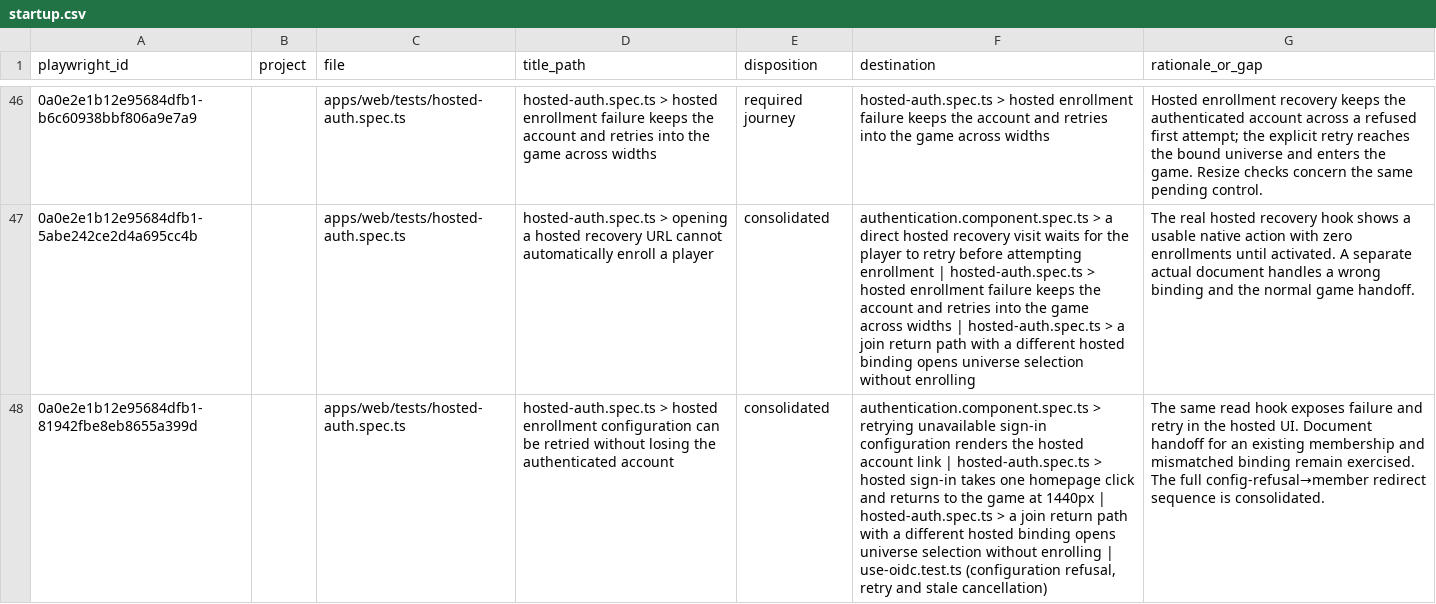
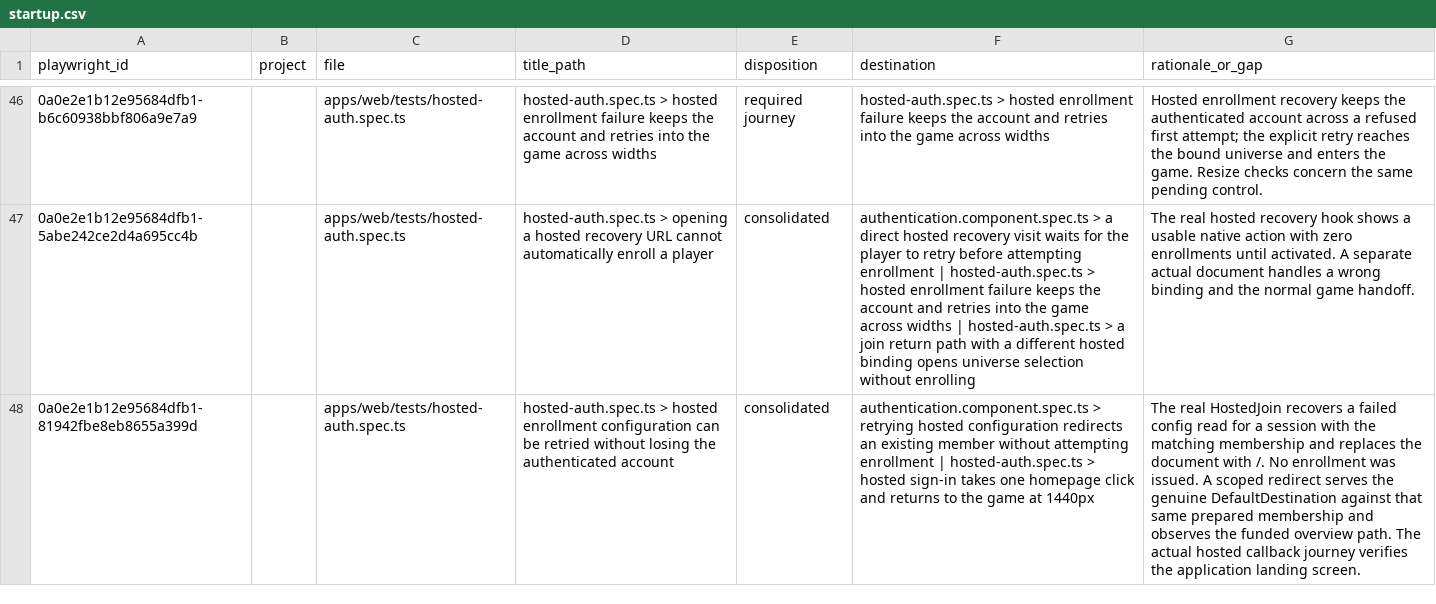
Before and after one commit to unbought-games/orbit-imperium, a CSV file: docs/verification/test-migration-cutover/startup.csv, drawn as a sheet; only a part is shown, gaps mark what is left out; the diff covers the shown part only; the diff names each change by its address in the sheet, - before the commit and + after, or states it on an @@ line.

```diff
--- a/docs/verification/test-migration-cutover/startup.csv
+++ b/docs/verification/test-migration-cutover/startup.csv
-F48 (destination): …> retrying unavailable sign-in configuration renders the hosted account link | hosted-auth.spec.ts > hosted sign-in takes one homepage click and returns to the game at 1440px | hosted-auth.spec.ts > a join return path with a different hosted binding opens universe selection without enrolling | use-oidc.test.ts (configuration refusal, retry and stale cancellation)
+F48 (destination): …> retrying hosted configuration redirects an existing member without attempting enrollment | hosted-auth.spec.ts > hosted sign-in takes one homepage click and returns to the game at 1440px
-G48 (rationale_or_gap): The same read hook exposes failure and retry in the hosted UI. Document handoff for an existing membership and mismatched binding remain exercised. The full config-refusal→member redirect sequence is consolidated.
+G48 (rationale_or_gap): The real HostedJoin recovers a failed config read for a session with the matching membership and replaces the document with /. No enrollment was issued. A scoped redirect serves the genuine DefaultDestination against that same prepared membership and observes the funded overview path. The actual hosted callback journey verifies the application landing screen.
```
Also changed, not shown: 9 edited cells elsewhere in this file, docs/verification/test-migration-cutover/economy.csv, 13 other files.
